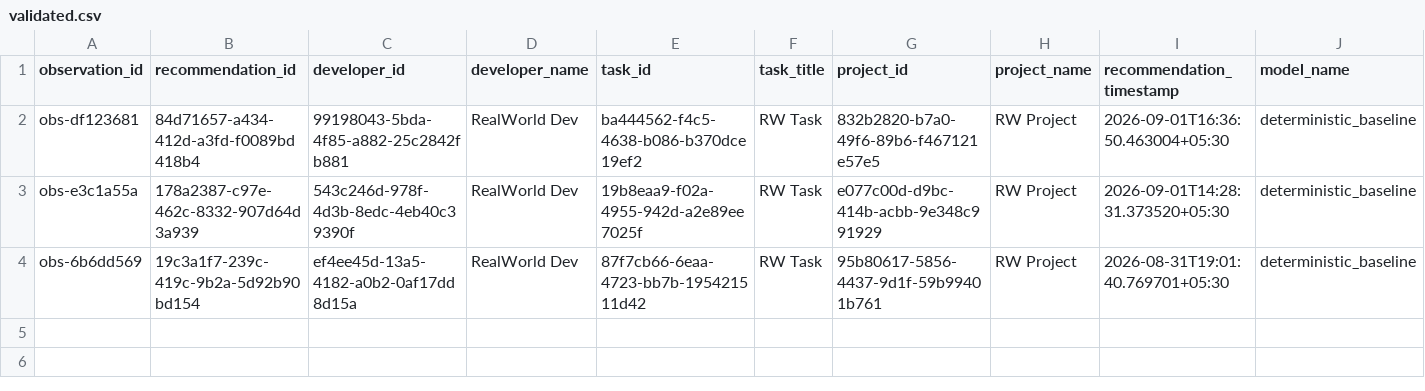
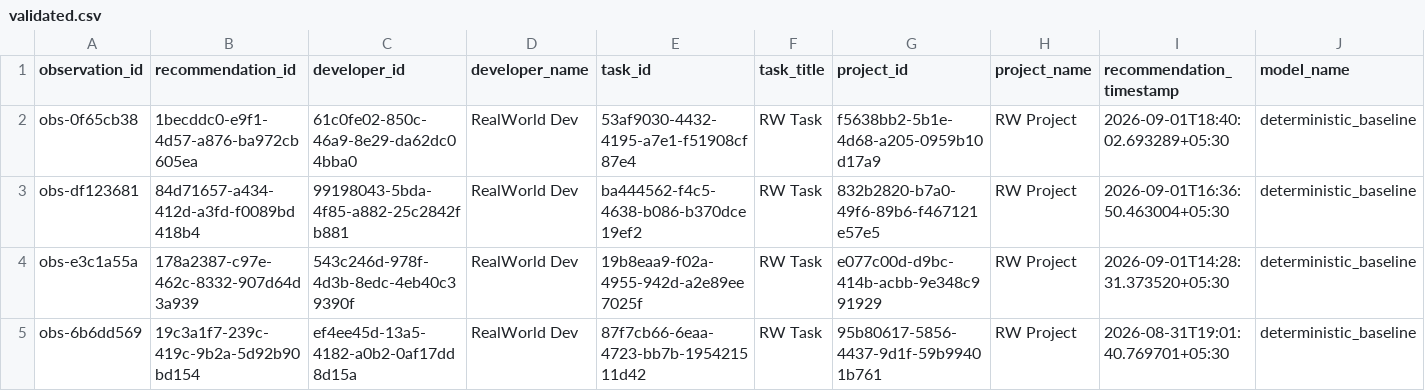
Before and after one commit to dharakoriya/developer-recommendation-ai, a CSV file: research/dataset/realworld/validated.csv, drawn as a sheet; only a part is shown; rows hold the shown columns only; the diff names each change by its address in the sheet, - before the commit and + after, or states it on an @@ line.

```diff
--- a/research/dataset/realworld/validated.csv
+++ b/research/dataset/realworld/validated.csv
+row 2: obs-0f65cb38 | 1becddc0-e9f1-4d57-a876-ba972cb605ea | 61c0fe02-850c-46a9-8e29-da62dc04bba0 | RealWorld Dev | 53af9030-4432-4195-a7e1-f51908cf87e4 | RW Task | f5638bb2-5b1e-4d68-a205-0959b10d17a9 | RW Project | 2026-09-01T18:40:02.693289+05:30 | deterministic_baseline
```
Also changed, not shown: research/dataset/realworld/labeled.csv, 15 other files.
